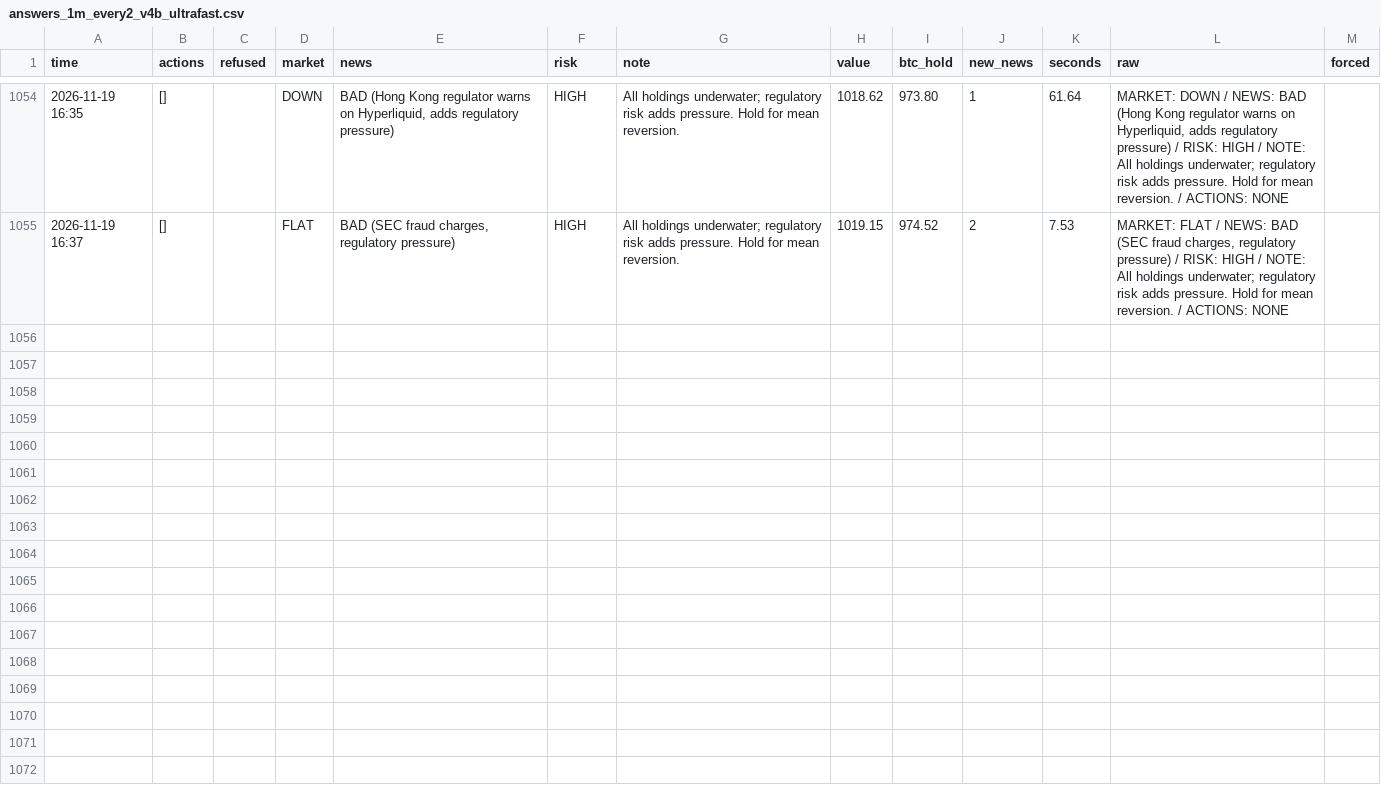
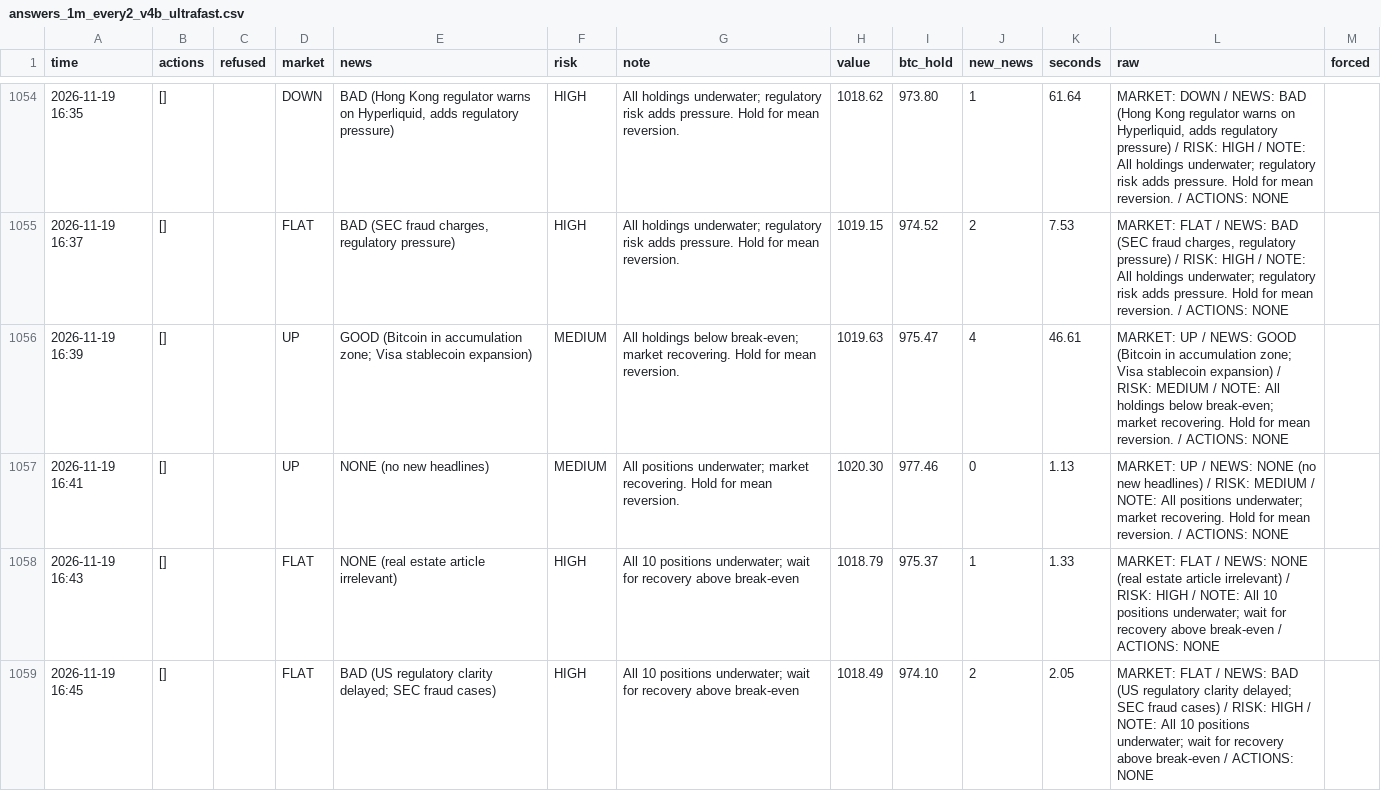
Before and after one commit to osofat100-cmyk/Machine-, a CSV file: crypto/answers_1m_every2_v4b_ultrafast.csv, drawn as a sheet; only a part is shown, gaps mark what is left out; the diff covers the shown part only.

```diff
--- a/crypto/answers_1m_every2_v4b_ultrafast.csv
+++ b/crypto/answers_1m_every2_v4b_ultrafast.csv
@@ -1055 +1055,5 @@ time,actions,refused,market,news,risk,note,value,btc_hold,new_news,seconds,raw,f
 2026-11-19 16:37,[],,FLAT,"BAD (SEC fraud charges, regulatory pressure)",HIGH,All holdings underwater; regulatory risk adds pressure. Hold for mean reversion.,1019.15,974.52,2,7.53,"MARKET: FLAT / NEWS: BAD (SEC fraud charges, regulatory pressure) / RISK: HIGH / NOTE: All holdings underwater; regulatory risk adds pressure. Hold for mean reversion. / ACTIONS: NONE",
+2026-11-19 16:39,[],,UP,GOOD (Bitcoin in accumulation zone; Visa stablecoin expansion),MEDIUM,All holdings below break-even; market recovering. Hold for mean reversion.,1019.63,975.47,4,46.61,MARKET: UP / NEWS: GOOD (Bitcoin in accumulation zone; Visa stablecoin expansion) / RISK: MEDIUM / NOTE: All holdings below break-even; market recovering. Hold for mean reversion. / ACTIONS: NONE,
+2026-11-19 16:41,[],,UP,NONE (no new headlines),MEDIUM,All positions underwater; market recovering. Hold for mean reversion.,1020.30,977.46,0,1.13,MARKET: UP / NEWS: NONE (no new headlines) / RISK: MEDIUM / NOTE: All positions underwater; market recovering. Hold for mean reversion. / ACTIONS: NONE,
+2026-11-19 16:43,[],,FLAT,NONE (real estate article irrelevant),HIGH,All 10 positions underwater; wait for recovery above break-even,1018.79,975.37,1,1.33,MARKET: FLAT / NEWS: NONE (real estate article irrelevant) / RISK: HIGH / NOTE: All 10 positions underwater; wait for recovery above break-even / ACTIONS: NONE,
+2026-11-19 16:45,[],,FLAT,BAD (US regulatory clarity delayed; SEC fraud cases),HIGH,All 10 positions underwater; wait for recovery above break-even,1018.49,974.10,2,2.05,MARKET: FLAT / NEWS: BAD (US regulatory clarity delayed; SEC fraud cases) / RISK: HIGH / NOTE: All 10 positions underwater; wait for recovery above break-even / ACTIONS: NONE,
```
Also changed, not shown: 10 added rows elsewhere in this file, crypto/answers_1m_every10_v4b_ultrafast.csv, crypto/answers_1m_every3_v4a_ultrafast.csv, 7 other files.
